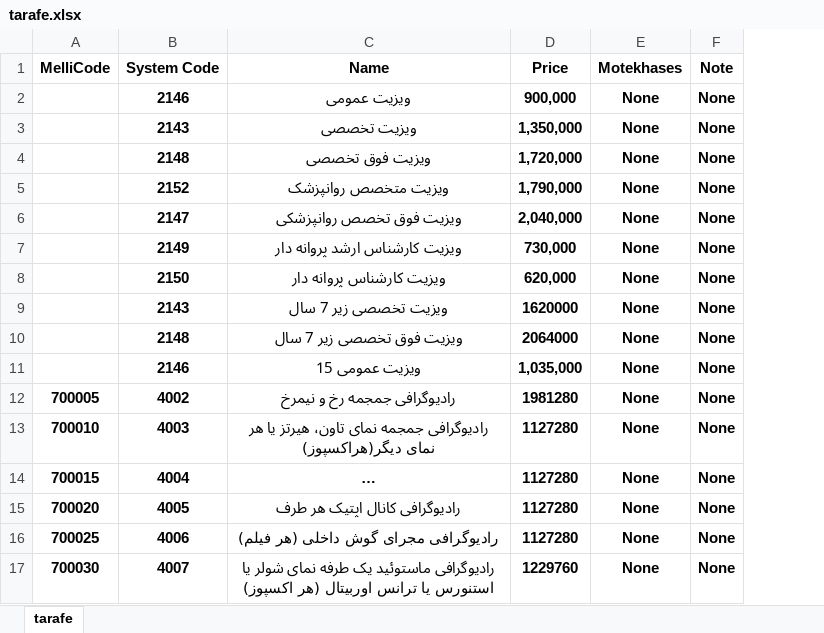
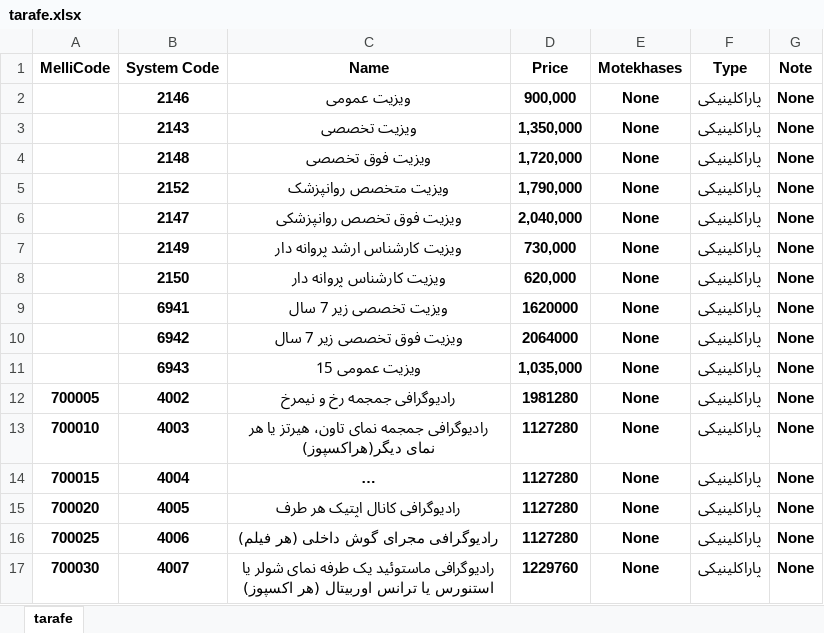
Before and after one commit to khode-alishon/insurance-manager, an Excel workbook: src/tarafe.xlsx, sheet tarafe, drawn as a sheet; only a part is shown; long unchanged cells end in …; values as stored, in another font and other column widths than the file's, no borders; conditional formats not drawn; the diff names each change by its address in the sheet, - before the commit and + after, or states it on an @@ line.

```diff
--- a/src/tarafe.xlsx (sheet tarafe)
+++ b/src/tarafe.xlsx (sheet tarafe)
+column F (Type), rows 2-17: all پاراکلینیکی
-B9 (System Code): 2143
+B9 (System Code): 6941
-B10 (System Code): 2148
+B10 (System Code): 6942
-B11 (System Code): 2146
+B11 (System Code): 6943
```
Also changed, not shown: 12 other files.
